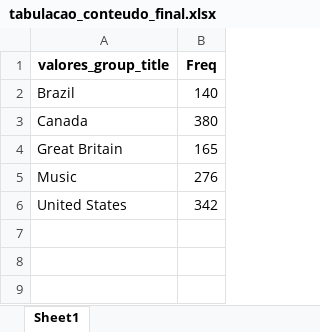
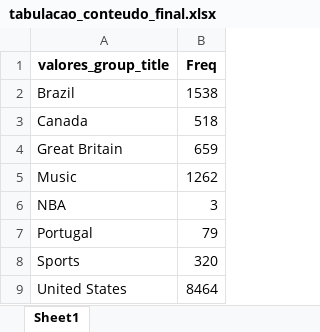
Before and after one commit to tenorioabs/thestreamremainsthesame, an Excel workbook: tabulacao_conteudo_final.xlsx, sheet Sheet1, drawn as a sheet; values as stored, in another font and other column widths than the file's, no borders; addresses are those after the commit; the diff names each change by its address in the sheet, - before the commit and + after, or states it on an @@ line.

```diff
--- a/tabulacao_conteudo_final.xlsx (sheet Sheet1)
+++ b/tabulacao_conteudo_final.xlsx (sheet Sheet1)
-B2 (Freq): 140
+B2 (Freq): 1538
-B3 (Freq): 380
+B3 (Freq): 518
-B4 (Freq): 165
+B4 (Freq): 659
-B5 (Freq): 276
+B5 (Freq): 1262
+row 6: NBA | 3
+row 7: Portugal | 79
+row 8: Sports | 320
-B9 (Freq): 342
+B9 (Freq): 8464
```
Also changed, not shown: 1 other file.
